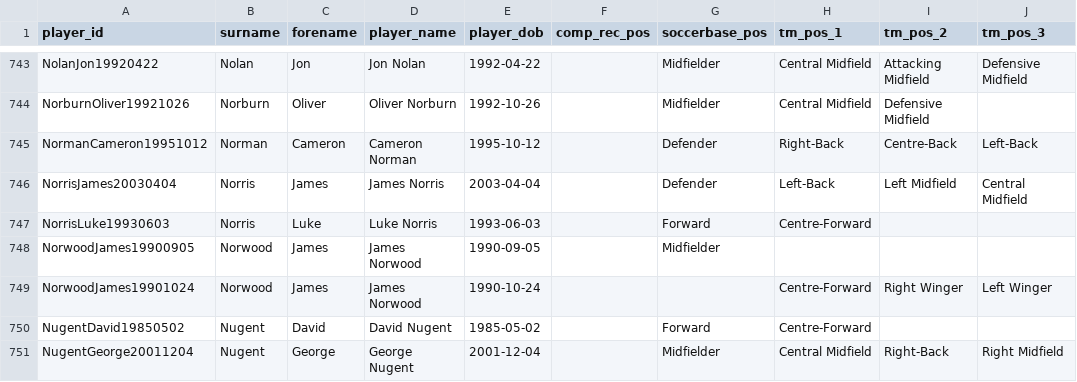
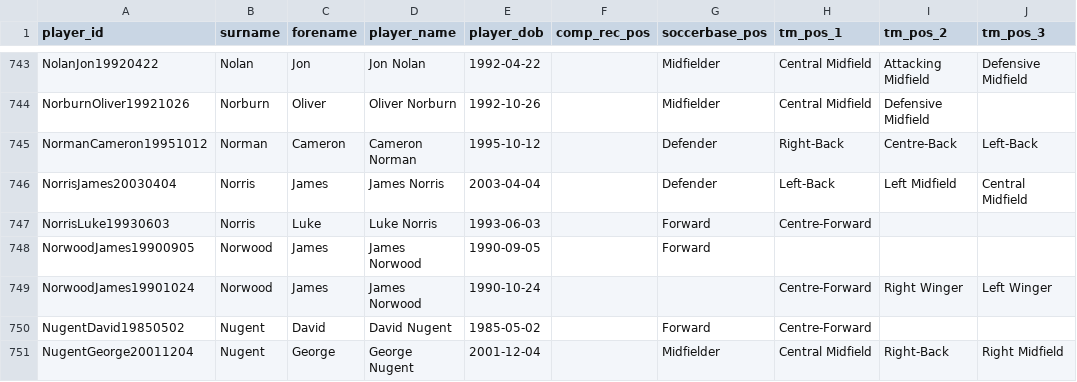
Before and after one commit to petebrown/wrangle-player-positions, a CSV file: output/player-positions.csv, drawn as a sheet; only a part is shown, gaps mark what is left out; the diff covers the shown part only.

```diff
--- a/output/player-positions.csv
+++ b/output/player-positions.csv
@@ -747,3 +747,3 @@ NorrisJames20030404,Norris,James,James Norris,2003-04-04,,Defender,Left-Back,Lef
 NorrisLuke19930603,Norris,Luke,Luke Norris,1993-06-03,,Forward,Centre-Forward,,
-NorwoodJames19900905,Norwood,James,James Norwood,1990-09-05,,Midfielder,,,
+NorwoodJames19900905,Norwood,James,James Norwood,1990-09-05,,Forward,,,
 NorwoodJames19901024,Norwood,James,James Norwood,1990-10-24,,,Centre-Forward,Right Winger,Left Winger
```
Also changed, not shown: 42 edited cells elsewhere in this file, output/soccerbase.csv, output/transfermarkt.csv, 2 other files.
